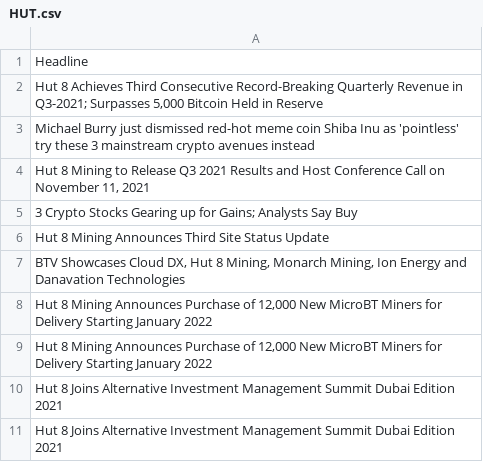
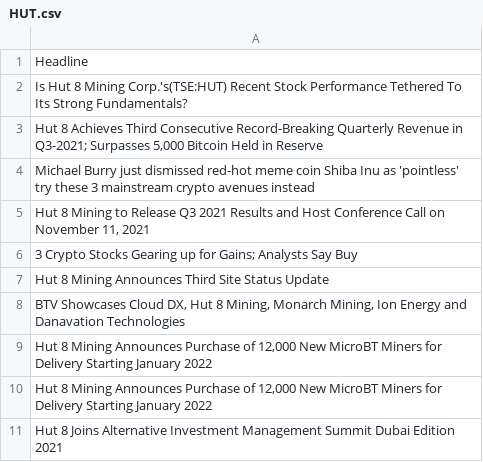
Before and after one commit to mdsunbeam/stock_sentiment, a CSV file: HUT.csv, drawn as a sheet.

```diff
--- a/HUT.csv
+++ b/HUT.csv
@@ -1,2 +1,3 @@
 Headline
+Is Hut 8 Mining Corp.'s(TSE:HUT) Recent Stock Performance Tethered To Its Strong Fundamentals?
 "Hut 8 Achieves Third Consecutive Record-Breaking Quarterly Revenue in Q3-2021; Surpasses 5,000 Bitcoin Held in Reserve"
@@ -9,3 +10,2 @@ Hut 8 Mining Announces Third Site Status Update
 "Hut 8 Mining Announces Purchase of 12,000 New MicroBT Miners for Delivery Starting January 2022"
-Hut 8 Joins Alternative Investment Management Summit Dubai Edition 2021
 Hut 8 Joins Alternative Investment Management Summit Dubai Edition 2021
```
Also changed, not shown: TSLA.csv, 2 other files.
